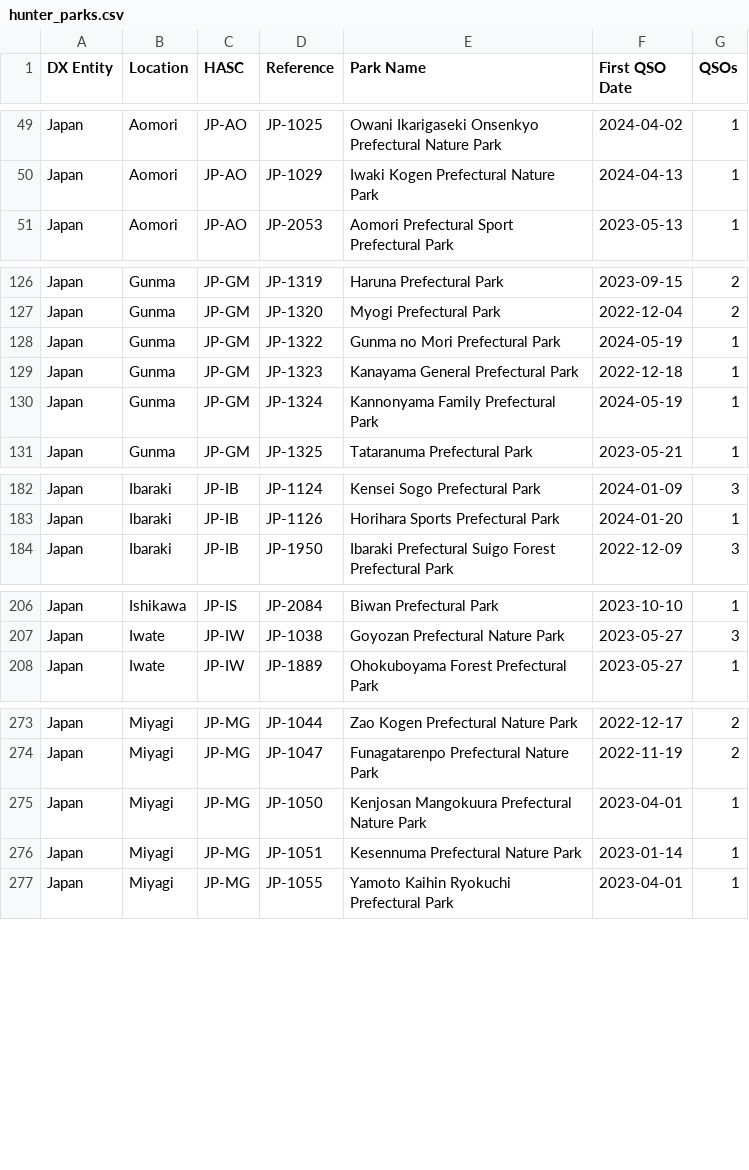
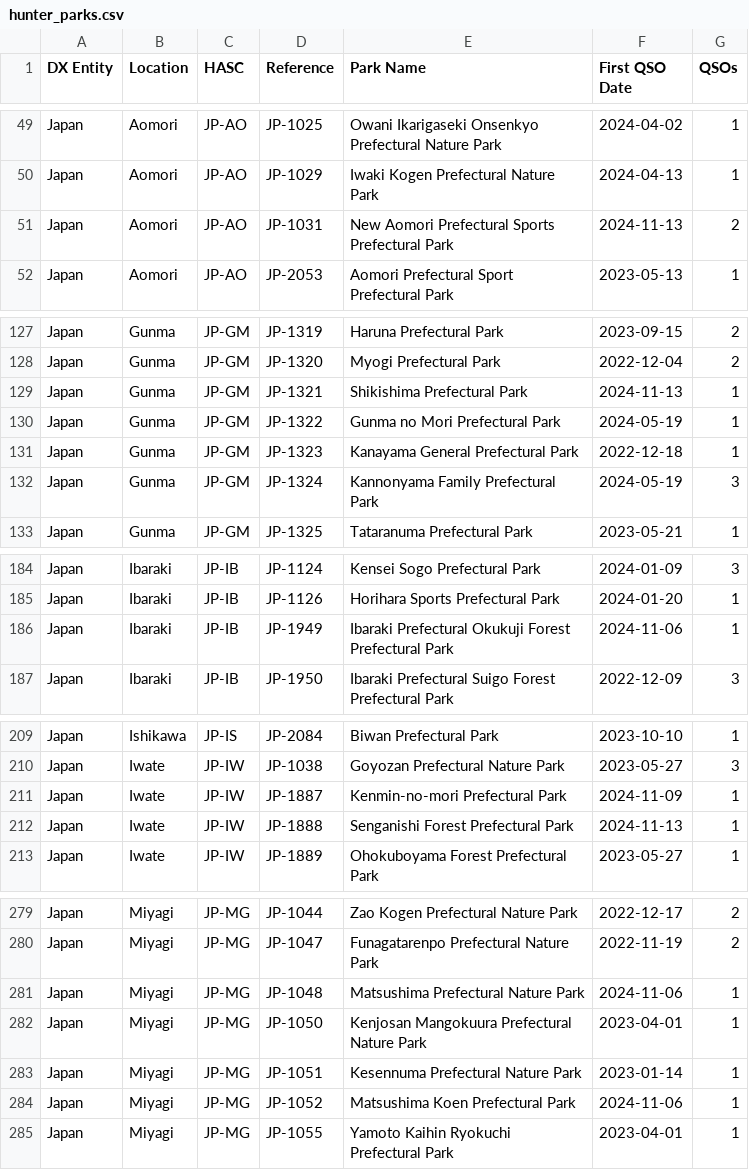
Before and after one commit to tyjcode/y001, a CSV file: pota/hunter_parks.csv, drawn as a sheet; only a part is shown, gaps mark what is left out; the diff covers the shown part only.

```diff
--- a/pota/hunter_parks.csv
+++ b/pota/hunter_parks.csv
@@ -50,2 +50,3 @@
 "Japan","Aomori","JP-AO","JP-1029","Iwaki Kogen Prefectural Nature Park","2024-04-13",1
+"Japan","Aomori","JP-AO","JP-1031","New Aomori Prefectural Sports Prefectural Park","2024-11-13",2
 "Japan","Aomori","JP-AO","JP-2053","Aomori Prefectural Sport Prefectural Park","2023-05-13",1
@@ -127,5 +128,6 @@
 "Japan","Gunma","JP-GM","JP-1320","Myogi Prefectural Park","2022-12-04",2
+"Japan","Gunma","JP-GM","JP-1321","Shikishima Prefectural Park","2024-11-13",1
 "Japan","Gunma","JP-GM","JP-1322","Gunma no Mori Prefectural Park","2024-05-19",1
 "Japan","Gunma","JP-GM","JP-1323","Kanayama General Prefectural Park","2022-12-18",1
-"Japan","Gunma","JP-GM","JP-1324","Kannonyama Family Prefectural Park","2024-05-19",1
+"Japan","Gunma","JP-GM","JP-1324","Kannonyama Family Prefectural Park","2024-05-19",3
 "Japan","Gunma","JP-GM","JP-1325","Tataranuma Prefectural Park","2023-05-21",1
@@ -183,2 +185,3 @@
 "Japan","Ibaraki","JP-IB","JP-1126","Horihara Sports Prefectural Park","2024-01-20",1
+"Japan","Ibaraki","JP-IB","JP-1949","Ibaraki Prefectural Okukuji Forest Prefectural Park","2024-11-06",1
 "Japan","Ibaraki","JP-IB","JP-1950","Ibaraki Prefectural Suigo Forest Prefectural Park","2022-12-09",3
@@ -207,2 +210,4 @@
 "Japan","Iwate","JP-IW","JP-1038","Goyozan Prefectural Nature Park","2023-05-27",3
+"Japan","Iwate","JP-IW","JP-1887","Kenmin-no-mori Prefectural Park","2024-11-09",1
+"Japan","Iwate","JP-IW","JP-1888","Senganishi Forest Prefectural Park","2024-11-13",1
 "Japan","Iwate","JP-IW","JP-1889","Ohokuboyama Forest Prefectural Park","2023-05-27",1
@@ -274,4 +280,6 @@
 "Japan","Miyagi","JP-MG","JP-1047","Funagatarenpo Prefectural Nature Park","2022-11-19",2
+"Japan","Miyagi","JP-MG","JP-1048","Matsushima Prefectural Nature Park","2024-11-06",1
 "Japan","Miyagi","JP-MG","JP-1050","Kenjosan Mangokuura Prefectural Nature Park","2023-04-01",1
 "Japan","Miyagi","JP-MG","JP-1051","Kesennuma Prefectural Nature Park","2023-01-14",1
+"Japan","Miyagi","JP-MG","JP-1052","Matsushima Koen Prefectural Park","2024-11-06",1
 "Japan","Miyagi","JP-MG","JP-1055","Yamoto Kaihin Ryokuchi Prefectural Park","2023-04-01",1
```
Also changed, not shown: 3 added rows and 16 edited cells elsewhere in this file, hunter_parks.csv.
